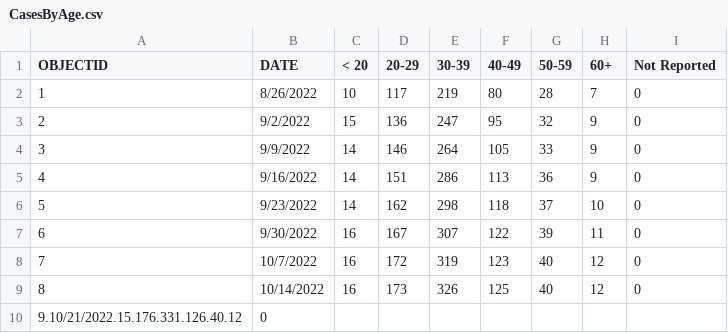
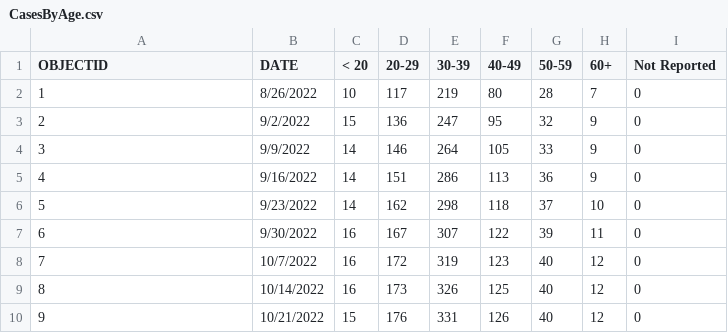
Before and after one commit to dataguy2020/MonkeyPox, a CSV file: dataset/UnitedStates/States/Maryland/CasesByAge.csv, drawn as a sheet.

Commit message:
Update CasesByAge.csv

```diff
--- a/dataset/UnitedStates/States/Maryland/CasesByAge.csv
+++ b/dataset/UnitedStates/States/Maryland/CasesByAge.csv
@@ -9,2 +9,2 @@ OBJECTID,DATE,< 20,20-29,30-39,40-49,50-59,60+,Not Reported
 8,10/14/2022,16,173,326,125,40,12,0
-9.10/21/2022.15.176.331.126.40.12,0
+9,10/21/2022,15,176,331,126,40,12,0
```
